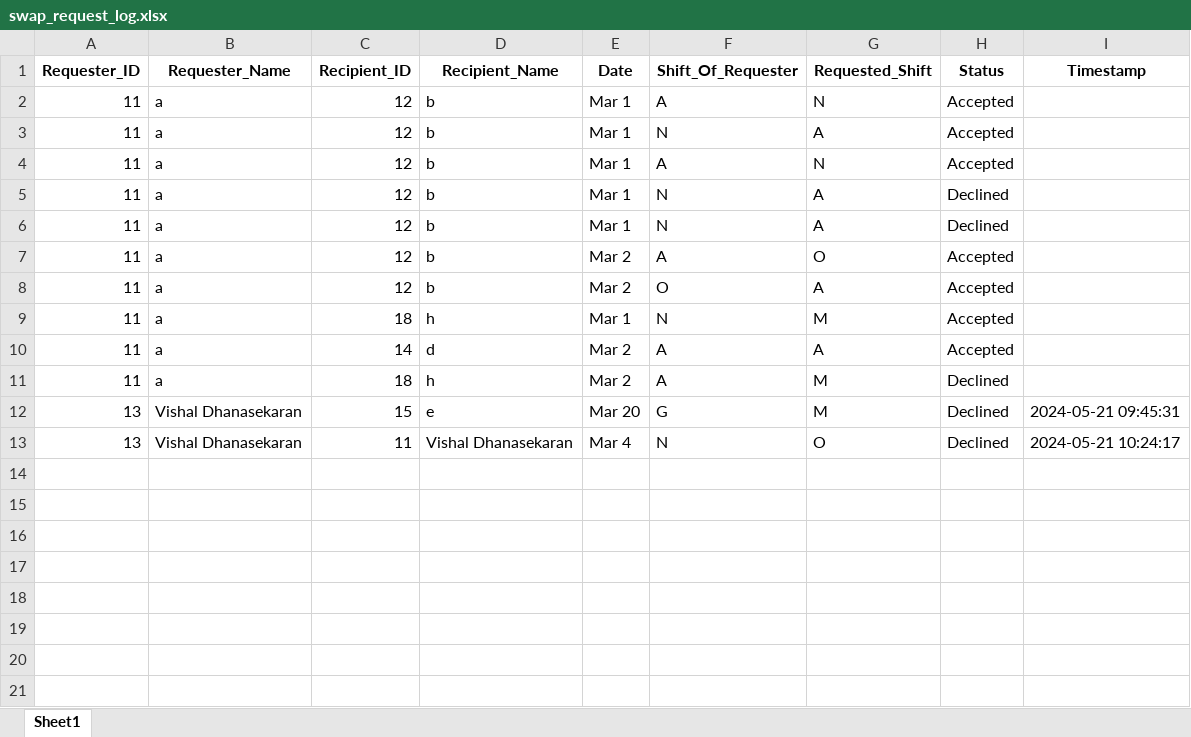
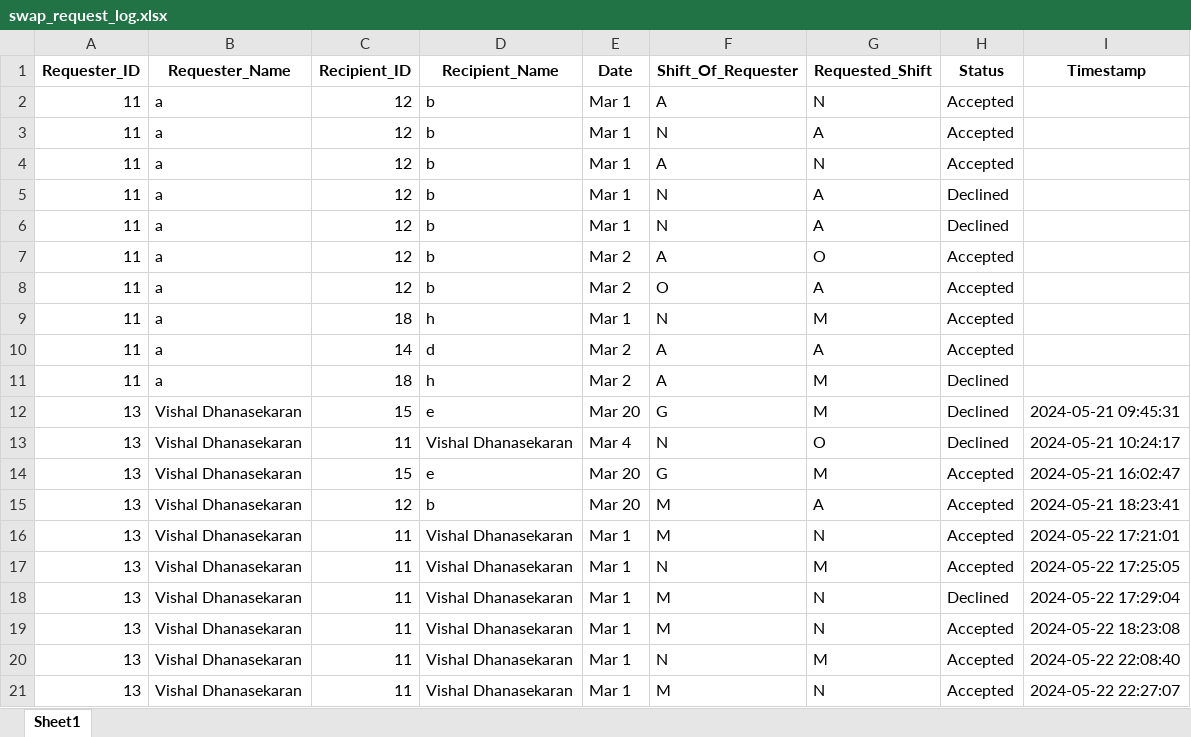
Before and after one commit to VishalDhanasek/flask, an Excel workbook: swap_request_log.xlsx, sheet Sheet1, drawn as a sheet; values as stored, in another font and other column widths than the file's, no borders; the diff names each change by its address in the sheet, - before the commit and + after, or states it on an @@ line.

```diff
--- a/swap_request_log.xlsx (sheet Sheet1)
+++ b/swap_request_log.xlsx (sheet Sheet1)
+row 14: 13 | Vishal Dhanasekaran | 15 | e | Mar 20 | G | M | Accepted | 2024-05-21 16:02:47
+row 15: 13 | Vishal Dhanasekaran | 12 | b | Mar 20 | M | A | Accepted | 2024-05-21 18:23:41
+row 16: 13 | Vishal Dhanasekaran | 11 | Vishal Dhanasekaran | Mar 1 | M | N | Accepted | 2024-05-22 17:21:01
+row 17: 13 | Vishal Dhanasekaran | 11 | Vishal Dhanasekaran | Mar 1 | N | M | Accepted | 2024-05-22 17:25:05
+row 18: 13 | Vishal Dhanasekaran | 11 | Vishal Dhanasekaran | Mar 1 | M | N | Declined | 2024-05-22 17:29:04
+row 19: 13 | Vishal Dhanasekaran | 11 | Vishal Dhanasekaran | Mar 1 | M | N | Accepted | 2024-05-22 18:23:08
+row 20: 13 | Vishal Dhanasekaran | 11 | Vishal Dhanasekaran | Mar 1 | N | M | Accepted | 2024-05-22 22:08:40
+row 21: 13 | Vishal Dhanasekaran | 11 | Vishal Dhanasekaran | Mar 1 | M | N | Accepted | 2024-05-22 22:27:07
```
Also changed, not shown: modified_roster.xlsx, 2 other files.
